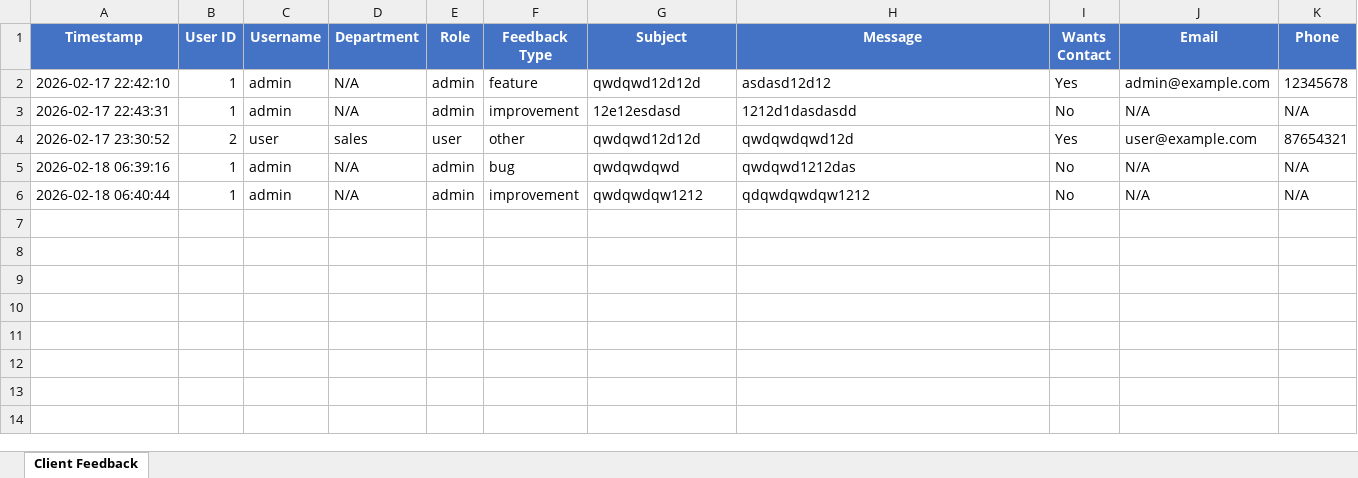
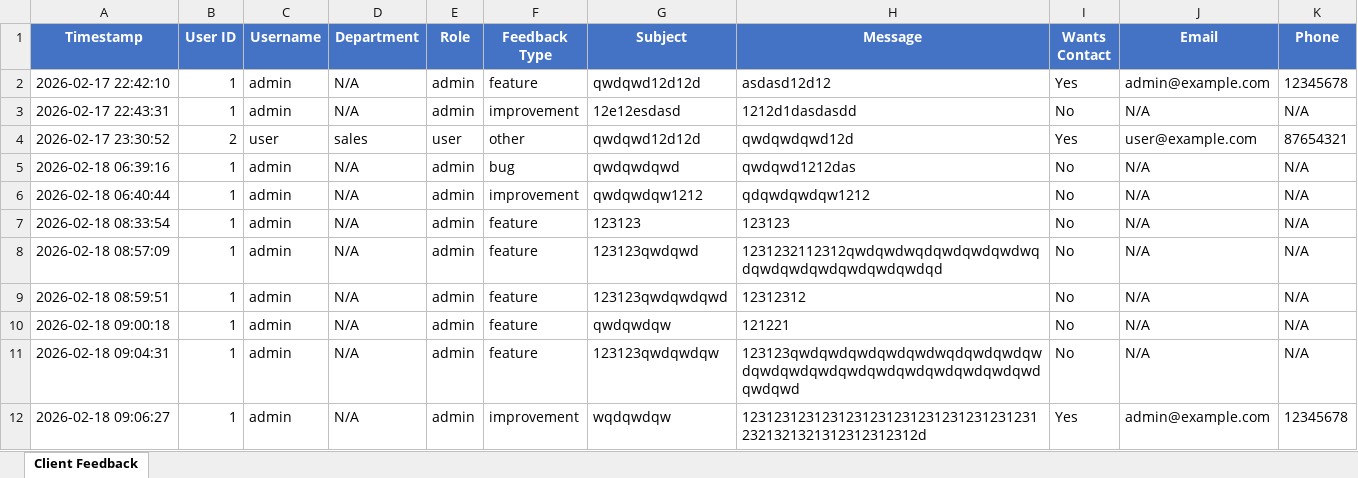
Before and after one commit to notJ0sh/apex-legend, an Excel workbook: CLIENT_FEEDBACK.xlsx, sheet Client Feedback, drawn as a sheet; values as stored, in another font and other column widths than the file's, no borders; the diff names each change by its address in the sheet, - before the commit and + after, or states it on an @@ line.

```diff
--- a/CLIENT_FEEDBACK.xlsx (sheet Client Feedback)
+++ b/CLIENT_FEEDBACK.xlsx (sheet Client Feedback)
+row 7: 2026-02-18 08:33:54 | 1 | admin | N/A | admin | feature | 123123 | 123123 | No | N/A | N/A
+row 8: 2026-02-18 08:57:09 | 1 | admin | N/A | admin | feature | 123123qwdqwd | 1231232112312qwdqwdwqdqwdqwdqwdwqdqwdqwdqwdqwdqwdqwdqd | No | N/A | N/A
+row 9: 2026-02-18 08:59:51 | 1 | admin | N/A | admin | feature | 123123qwdqwdqwd | 12312312 | No | N/A | N/A
+row 10: 2026-02-18 09:00:18 | 1 | admin | N/A | admin | feature | qwdqwdqw | 121221 | No | N/A | N/A
+row 11: 2026-02-18 09:04:31 | 1 | admin | N/A | admin | feature | 123123qwdqwdqw | 123123qwdqwdqwdqwdqwdwqdqwdqwdqwdqwdqwdqwdqwdqwdqwdqwdqwdqwdqwdqwdqwd | No | N/A | N/A
+row 12: 2026-02-18 09:06:27 | 1 | admin | N/A | admin | improvement | wqdqwdqw | 12312312312312312312312312312312312312321321321312312312312d | Yes | admin@example.com | 12345678
```
Also changed, not shown: 4 other files.
